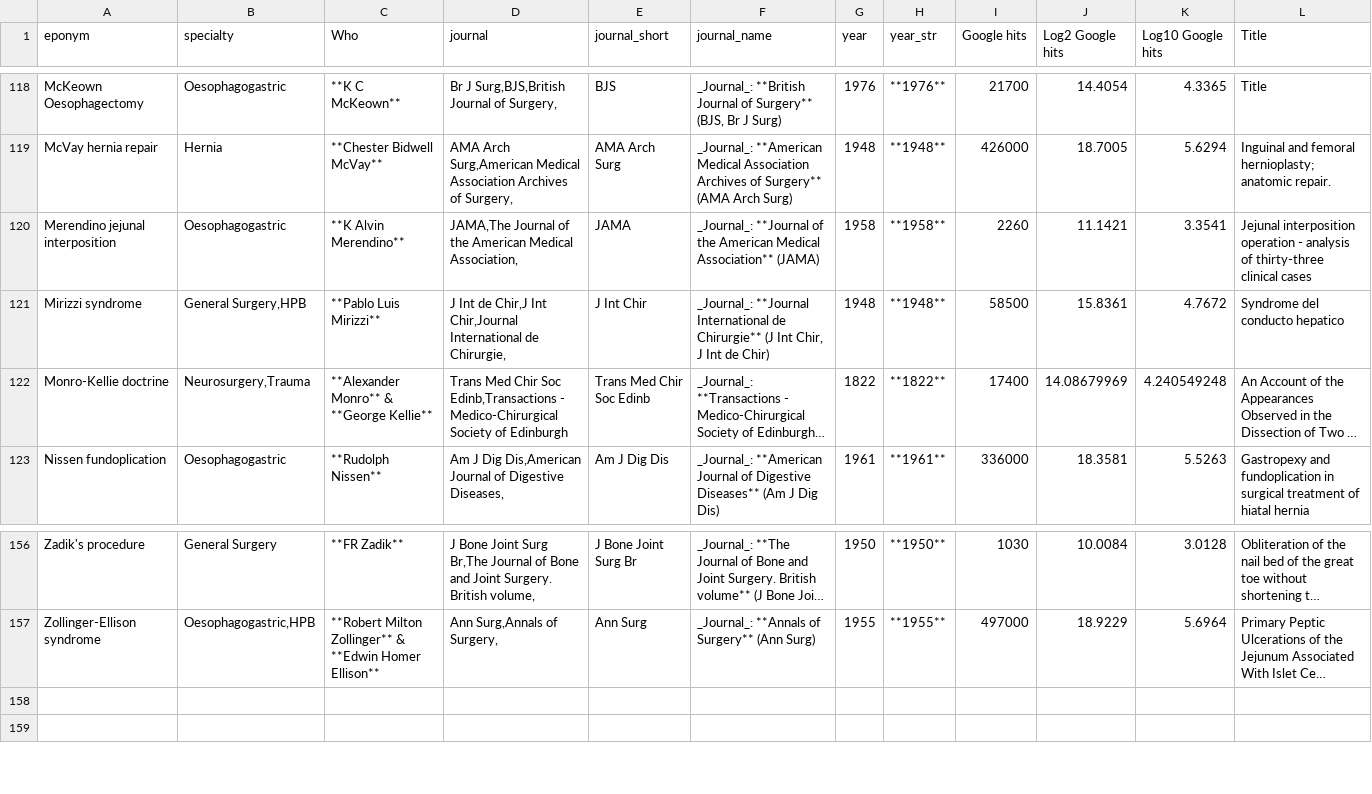
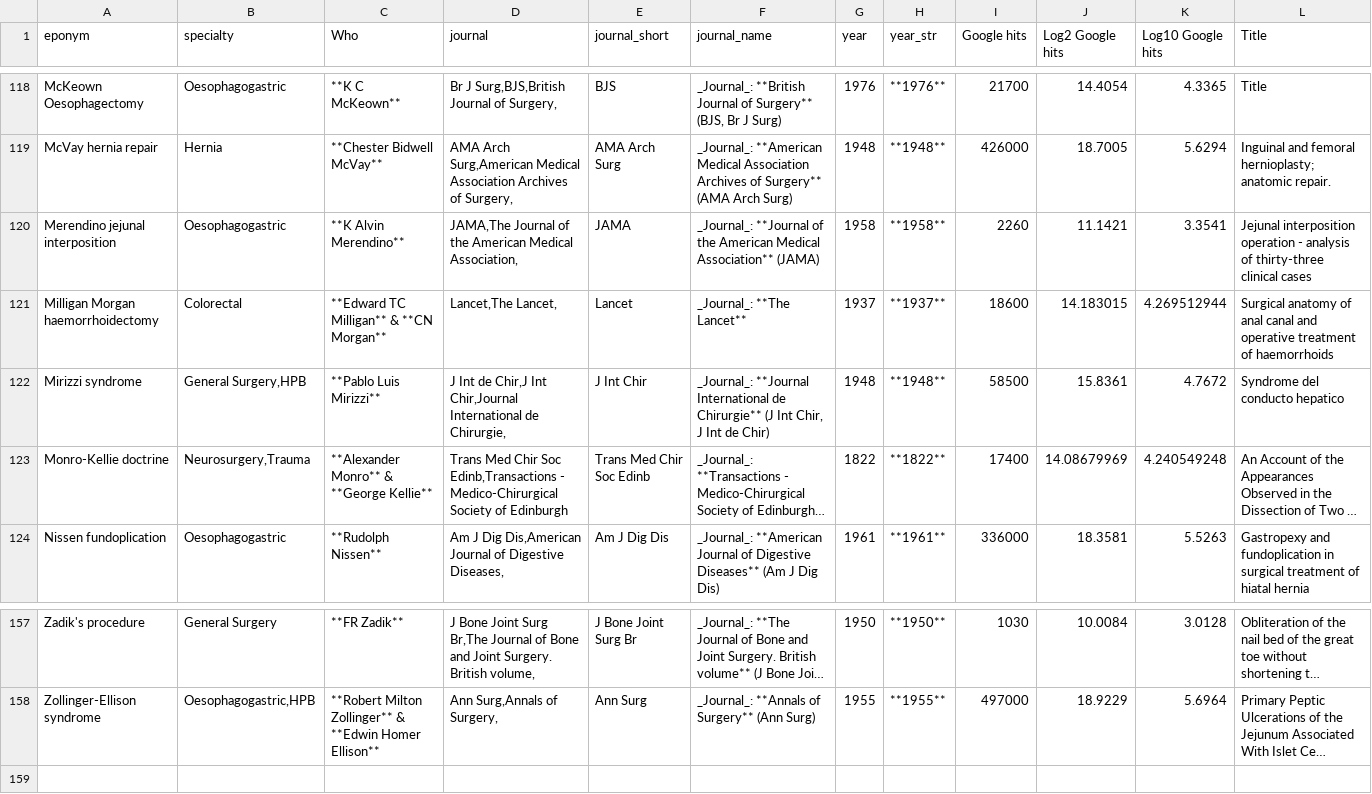
Before and after one commit to HayesAJ83/SurgicalEps_01, a CSV file: Eponyms4python_Lite4Journals.csv, drawn as a sheet; only a part is shown, gaps mark what is left out; long unchanged cells end in …; removed rows and columns are numbered as before the commit, all else as after; the diff names each change by its address in the sheet, - before the commit and + after, or states it on an @@ line.

Commit message:
Add files via upload

```diff
--- a/Eponyms4python_Lite4Journals.csv
+++ b/Eponyms4python_Lite4Journals.csv
+row 121: Milligan Morgan haemorrhoidectomy | Colorectal | **Edward TC Milligan** & **CN Morgan** | Lancet,The Lancet, | Lancet | _Journal_: **The Lancet** | 1937 | **1937** | 18600 | 14.183015 | 4.269512944 | Surgical anatomy of anal canal and operative treatment of haemorrhoids
-row 158: (empty)
```
